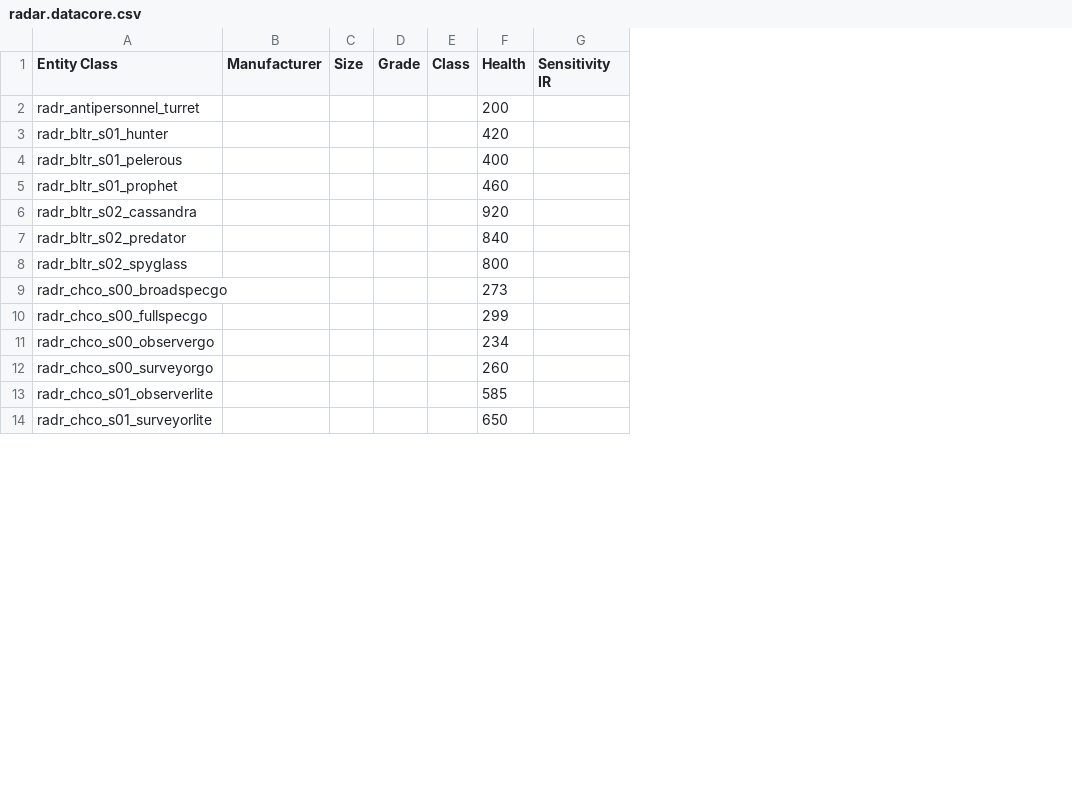
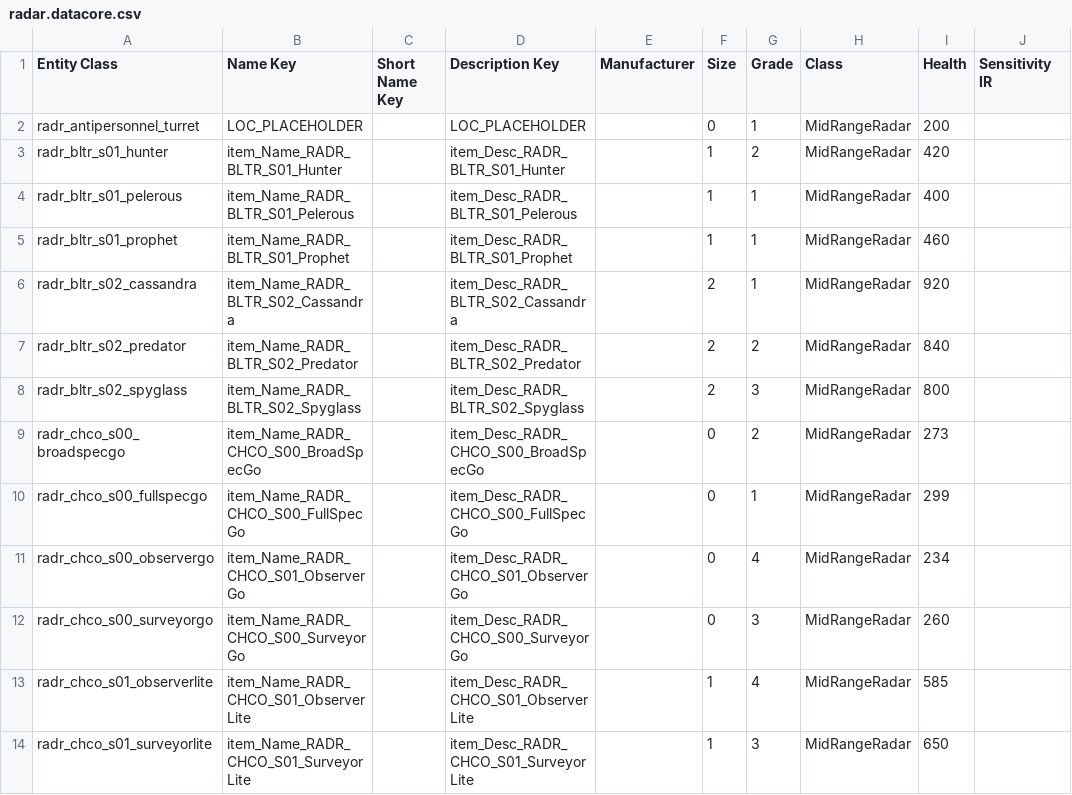
Before and after one commit to Amoenus/sc-item-stat-updater, a CSV file: csv/datacore/4.8.0.11875683-live/radar.datacore.csv, drawn as a sheet; only a part is shown; removed rows and columns are numbered as before the commit, all else as after; the diff names each change by its address in the sheet, - before the commit and + after, or states it on an @@ line.

Commit message:
Add DataCore component identity columns

```diff
--- a/csv/datacore/4.8.0.11875683-live/radar.datacore.csv
+++ b/csv/datacore/4.8.0.11875683-live/radar.datacore.csv
+column B (Name Key), rows 2-14: LOC_PLACEHOLDER | item_Name_RADR_BLTR_S01_Hunter | item_Name_RADR_BLTR_S01_Pelerous | item_Name_RADR_BLTR_S01_Prophet | item_Name_RADR_BLTR_S02_Cassandra | item_Name_RADR_BLTR_S02_Predator | item_Name_RADR_BLTR_S02_Spyglass | item_Name_RADR_CHCO_S00_BroadSpecGo | item_Name_RADR_CHCO_S00_FullSpecGo | item_Name_RADR_CHCO_S01_ObserverGo | item_Name_RADR_CHCO_S00_SurveyorGo | item_Name_RADR_CHCO_S01_ObserverLite | item_Name_RADR_CHCO_S01_SurveyorLite
+column C (Short Name Key), empty
+column D (Description Key), rows 2-14: LOC_PLACEHOLDER | item_Desc_RADR_BLTR_S01_Hunter | item_Desc_RADR_BLTR_S01_Pelerous | item_Desc_RADR_BLTR_S01_Prophet | item_Desc_RADR_BLTR_S02_Cassandra | item_Desc_RADR_BLTR_S02_Predator | item_Desc_RADR_BLTR_S02_Spyglass | item_Desc_RADR_CHCO_S00_BroadSpecGo | item_Desc_RADR_CHCO_S00_FullSpecGo | item_Desc_RADR_CHCO_S01_ObserverGo | item_Desc_RADR_CHCO_S00_SurveyorGo | item_Desc_RADR_CHCO_S01_ObserverLite | item_Desc_RADR_CHCO_S01_SurveyorLite
-column C (Size), empty
-column D (Grade), empty
-column E (Class), empty
+column F (Size), rows 2-14: 0 | 1 | 1 | 1 | 2 | 2 | 2 | 0 | 0 | 0 | 0 | 1 | 1
+column G (Grade), rows 2-14: 1 | 2 | 1 | 1 | 1 | 2 | 3 | 2 | 1 | 4 | 3 | 4 | 3
+column H (Class), rows 2-14: all MidRangeRadar
```
Also changed, not shown: csv/datacore/4.8.0.11875683-live/miningmodifier.datacore.csv, csv/datacore/4.8.0.11875683-live/quantumdrive.datacore.csv, 25 other files.
